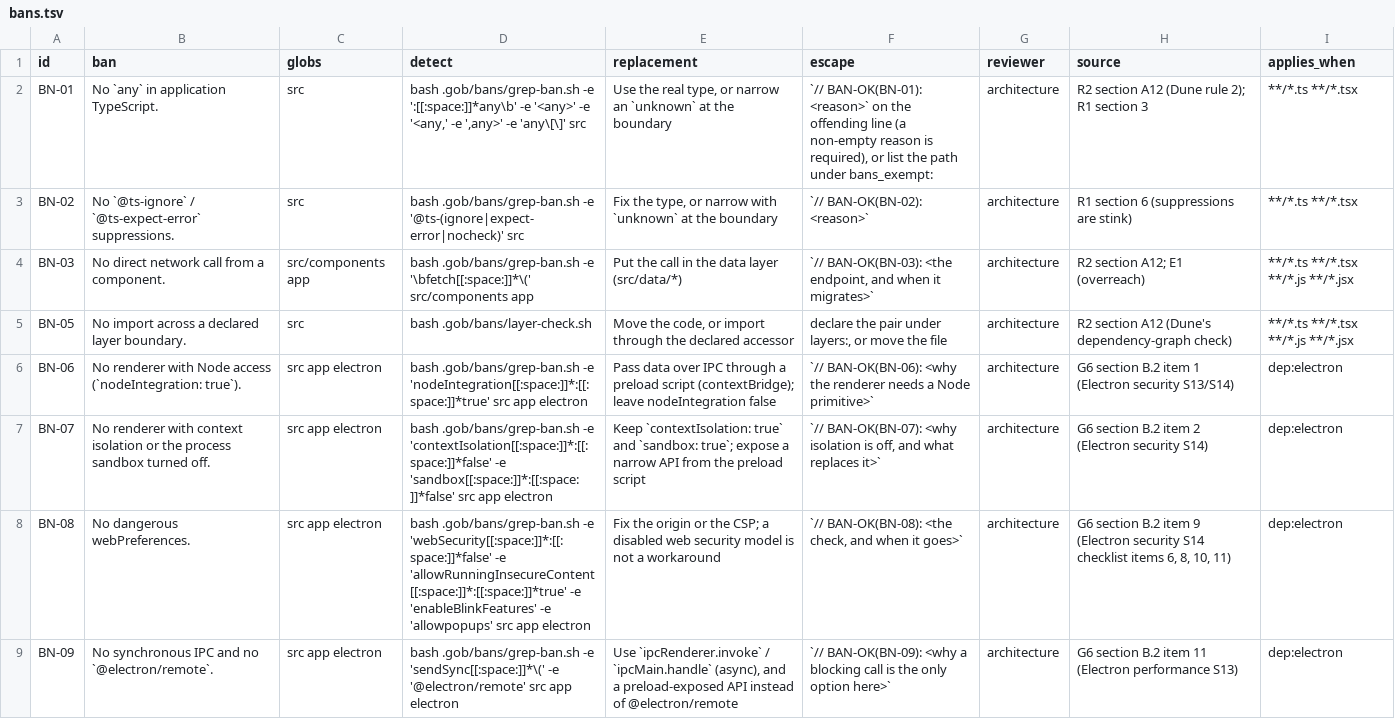
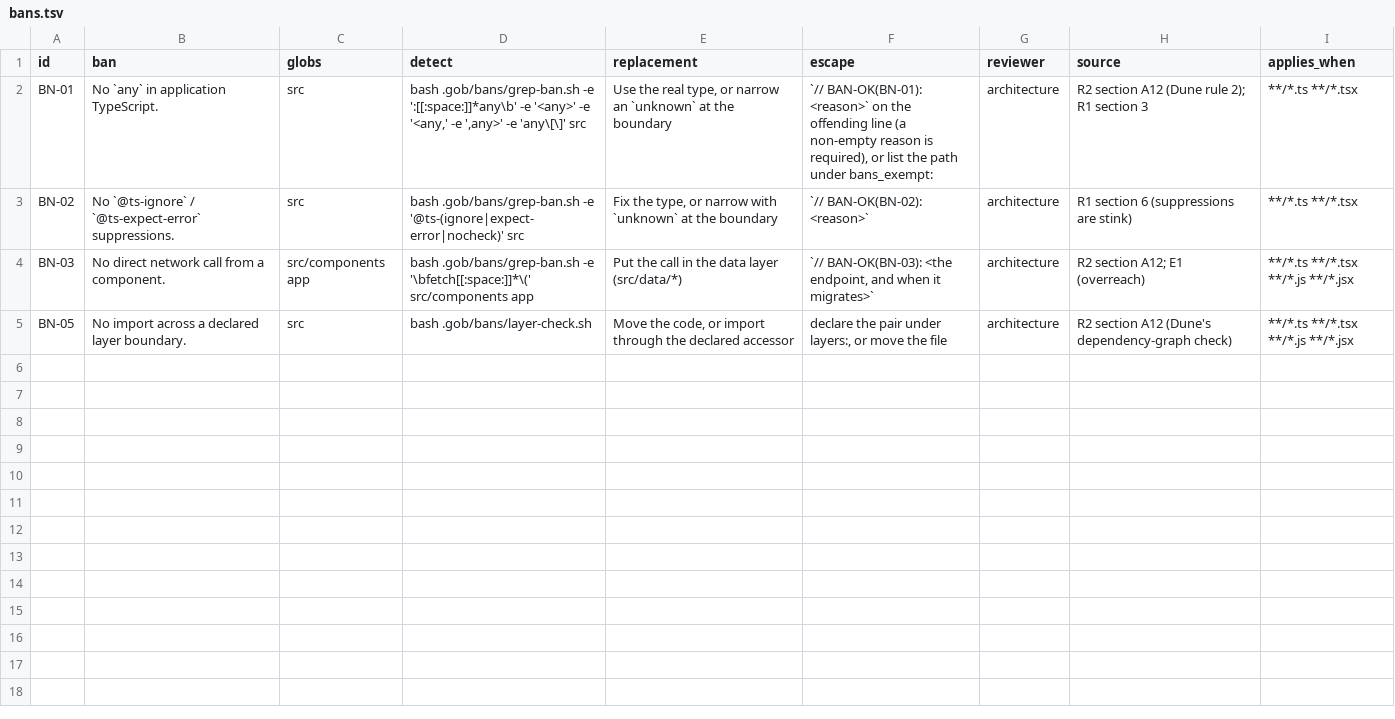
Before and after one commit to harveynguyen33/gobstack, a TSV file: manifest/bans.tsv, drawn as a sheet.

Commit message:
Six rows stated another framework's mechanics; nine now name their ecosystem
BN-06..BN-09 (Electron renderer isolation), HV-02 (browser bounding box
via a Node child process) and SC-09 (auth across "sibling routes") are
statements about mechanics no repo in the fleet has: on every other
shape they graded nothing and printed PASS. The rows are removed from
both manifests, the four Electron bans from bans.tsv (BN-00 recount
holds at 4), check_hv_02 and the G6-B.2 Electron block from the
verifier, and their controls from the suites; the rule text survives in
docs/AUDIT-2026-11-25-framework-agnostic.md with a resurrection recipe.

Nine rows are neutral rules that can only observe one ecosystem:
BN-01/02/03/05, HV-01, SC-02, SC-06, RC-02, RC-04. Each now carries an
ecosystem: token in its artifact cell, and each has a red-suite control
proving that a fixture of another shape gets SKIP(3) with a reason -
never a PASS graded on nothing, never a false RED (HV-01 no longer
accuses a non-JS harness file).

```diff
--- a/manifest/bans.tsv
+++ b/manifest/bans.tsv
@@ -5,5 +5 @@ BN-03	No direct network call from a component.	src/components app	bash .gob/bans
 BN-05	No import across a declared layer boundary.	src	bash .gob/bans/layer-check.sh	Move the code, or import through the declared accessor	declare the pair under layers:, or move the file	architecture	R2 section A12 (Dune's dependency-graph check)	**/*.ts **/*.tsx **/*.js **/*.jsx
-BN-06	No renderer with Node access (`nodeIntegration: true`).	src app electron	bash .gob/bans/grep-ban.sh -e 'nodeIntegration[[:space:]]*:[[:space:]]*true' src app electron	Pass data over IPC through a preload script (contextBridge); leave nodeIntegration false	`// BAN-OK(BN-06): <why the renderer needs a Node primitive>`	architecture	G6 section B.2 item 1 (Electron security S13/S14)	dep:electron
-BN-07	No renderer with context isolation or the process sandbox turned off.	src app electron	bash .gob/bans/grep-ban.sh -e 'contextIsolation[[:space:]]*:[[:space:]]*false' -e 'sandbox[[:space:]]*:[[:space:]]*false' src app electron	Keep `contextIsolation: true` and `sandbox: true`; expose a narrow API from the preload script	`// BAN-OK(BN-07): <why isolation is off, and what replaces it>`	architecture	G6 section B.2 item 2 (Electron security S14)	dep:electron
-BN-08	No dangerous webPreferences.	src app electron	bash .gob/bans/grep-ban.sh -e 'webSecurity[[:space:]]*:[[:space:]]*false' -e 'allowRunningInsecureContent[[:space:]]*:[[:space:]]*true' -e 'enableBlinkFeatures' -e 'allowpopups' src app electron	Fix the origin or the CSP; a disabled web security model is not a workaround	`// BAN-OK(BN-08): <the check, and when it goes>`	architecture	G6 section B.2 item 9 (Electron security S14 checklist items 6, 8, 10, 11)	dep:electron
-BN-09	No synchronous IPC and no `@electron/remote`.	src app electron	bash .gob/bans/grep-ban.sh -e 'sendSync[[:space:]]*\(' -e '@electron/remote' src app electron	Use `ipcRenderer.invoke` / `ipcMain.handle` (async), and a preload-exposed API instead of @electron/remote	`// BAN-OK(BN-09): <why a blocking call is the only option here>`	architecture	G6 section B.2 item 11 (Electron performance S13)	dep:electron
```
Also changed, not shown: manifest/enforcement.tsv, manifest/library.tsv, 5 other files.
